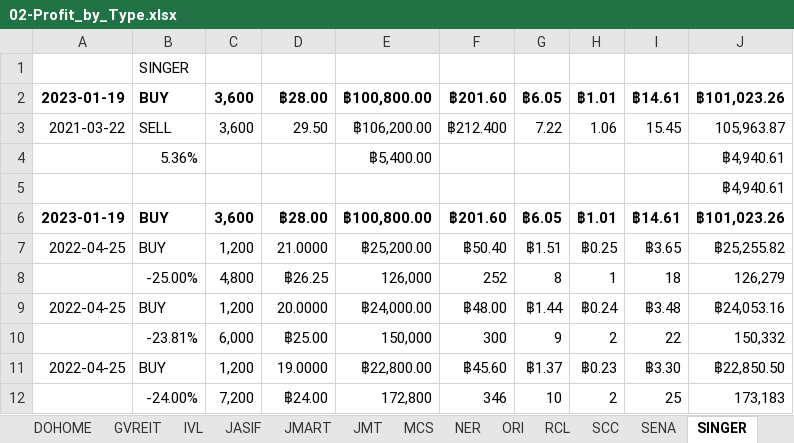
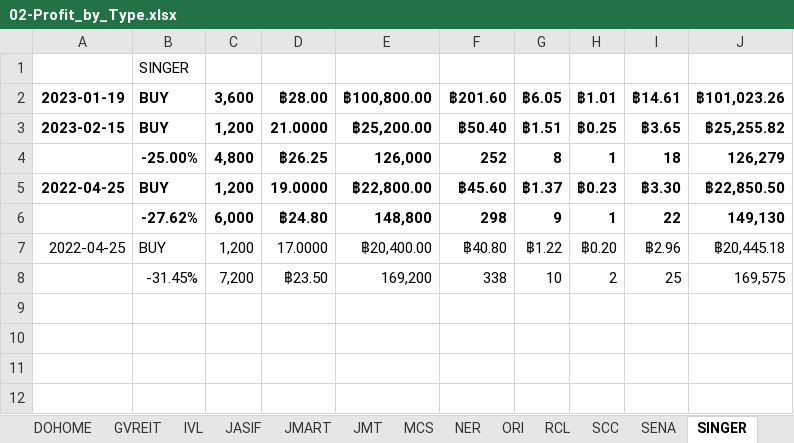
Before and after one commit to santimcs/A7, an Excel workbook: Excel/02-Profit_by_Type.xlsx, sheet SINGER, drawn as a sheet; values as stored, in another font and other column widths than the file's, no borders; removed rows and columns are numbered as before the commit, all else as after; the diff names each change by its address in the sheet, - before the commit and + after, or states it on an @@ line.

```diff
--- a/Excel/02-Profit_by_Type.xlsx (sheet SINGER)
+++ b/Excel/02-Profit_by_Type.xlsx (sheet SINGER)
-row 3: 2021-03-22 | SELL | 3,600 | 29.50 | ฿106,200.00 | ฿212.400 | 7.22 | 1.06 | 15.45 | 105,963.87
-row 4:  | 5.36% |  |  | ฿5,400.00 |  |  |  |  | ฿4,940.61
-row 5:  |  |  |  |  |  |  |  |  | ฿4,940.61
-row 6: 2023-01-19 | BUY | 3,600 | ฿28.00 | ฿100,800.00 | ฿201.60 | ฿6.05 | ฿1.01 | ฿14.61 | ฿101,023.26
-A3: 2022-04-25
+A3: 2023-02-15
-A3:J3 bold: off
+A3:J3 bold: on
-B4:J4 bold: off
+B4:J4 bold: on
-row 9: 2022-04-25 | BUY | 1,200 | 20.0000 | ฿24,000.00 | ฿48.00 | ฿1.44 | ฿0.24 | ฿3.48 | ฿24,053.16
-row 10:  | -23.81% | 6,000 | ฿25.00 | 150,000 | 300 | 9 | 2 | 22 | 150,332
-A5:J5 bold: off
+A5:J5 bold: on
-row 12:  | -24.00% | 7,200 | ฿24.00 | 172,800 | 346 | 10 | 2 | 25 | 173,183
+row 6:  | -27.62% | 6,000 | ฿24.80 | 148,800 | 298 | 9 | 1 | 22 | 149,130
+row 7: 2022-04-25 | BUY | 1,200 | 17.0000 | ฿20,400.00 | ฿40.80 | ฿1.22 | ฿0.20 | ฿2.96 | ฿20,445.18
+row 8:  | -31.45% | 7,200 | ฿23.50 | 169,200 | 338 | 10 | 2 | 25 | 169,575
```
Also changed, not shown: sheet JMART, formulas that keep their value, Excel/01-CashFlow.xlsx, 11 other files.
